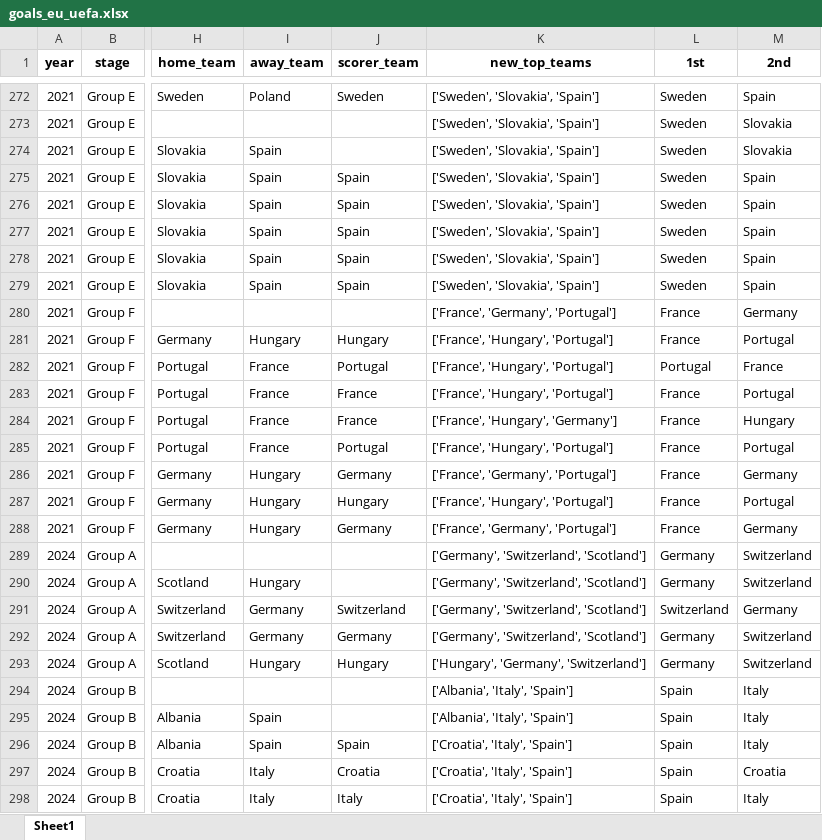
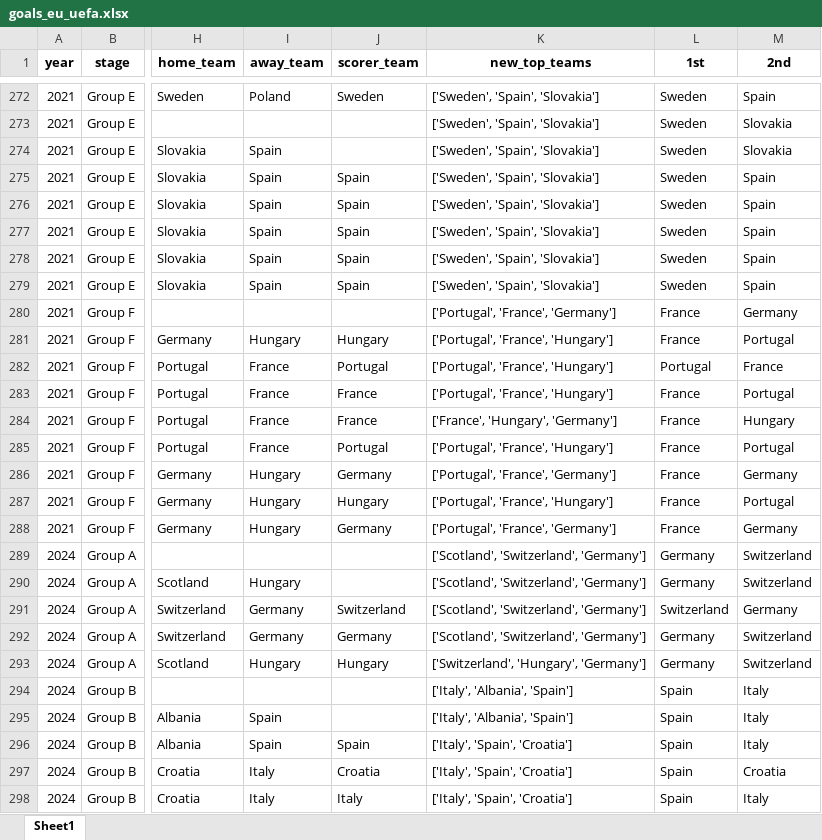
Before and after one commit to AEGDDI/tiebreak_wc, an Excel workbook: data/out/wiki/men/uefa/eu/goals_eu_uefa.xlsx, sheet Sheet1, drawn as a sheet; only a part is shown, gaps mark what is left out; values as stored, in another font and other column widths than the file's, no borders; the diff covers the shown part only; the diff names each change by its address in the sheet, - before the commit and + after, or states it on an @@ line.

```diff
--- a/data/out/wiki/men/uefa/eu/goals_eu_uefa.xlsx (sheet Sheet1)
+++ b/data/out/wiki/men/uefa/eu/goals_eu_uefa.xlsx (sheet Sheet1)
-K272:K279 (new_top_teams): ['Sweden', 'Slovakia', 'Spain']
+K272:K279 (new_top_teams): ['Sweden', 'Spain', 'Slovakia']
-K280 (new_top_teams): ['France', 'Germany', 'Portugal']
+K280 (new_top_teams): ['Portugal', 'France', 'Germany']
-K281:K283 (new_top_teams): ['France', 'Hungary', 'Portugal']
+K281:K283 (new_top_teams): ['Portugal', 'France', 'Hungary']
-K285 (new_top_teams): ['France', 'Hungary', 'Portugal']
+K285 (new_top_teams): ['Portugal', 'France', 'Hungary']
-K286 (new_top_teams): ['France', 'Germany', 'Portugal']
+K286 (new_top_teams): ['Portugal', 'France', 'Germany']
-K287 (new_top_teams): ['France', 'Hungary', 'Portugal']
+K287 (new_top_teams): ['Portugal', 'France', 'Hungary']
-K288 (new_top_teams): ['France', 'Germany', 'Portugal']
+K288 (new_top_teams): ['Portugal', 'France', 'Germany']
-K289:K292 (new_top_teams): ['Germany', 'Switzerland', 'Scotland']
+K289:K292 (new_top_teams): ['Scotland', 'Switzerland', 'Germany']
-K293 (new_top_teams): ['Hungary', 'Germany', 'Switzerland']
+K293 (new_top_teams): ['Switzerland', 'Hungary', 'Germany']
-K294:K295 (new_top_teams): ['Albania', 'Italy', 'Spain']
+K294:K295 (new_top_teams): ['Italy', 'Albania', 'Spain']
-K296:K298 (new_top_teams): ['Croatia', 'Italy', 'Spain']
+K296:K298 (new_top_teams): ['Italy', 'Spain', 'Croatia']
```
Also changed, not shown: 180 edited cells elsewhere in this sheet, data/out/wiki/men/uefa/eu/mbm_eu_uefa.xlsx, data/out/wiki/men/uefa/wc/tb_wc_uefa_men.xlsx, 5 other files.
